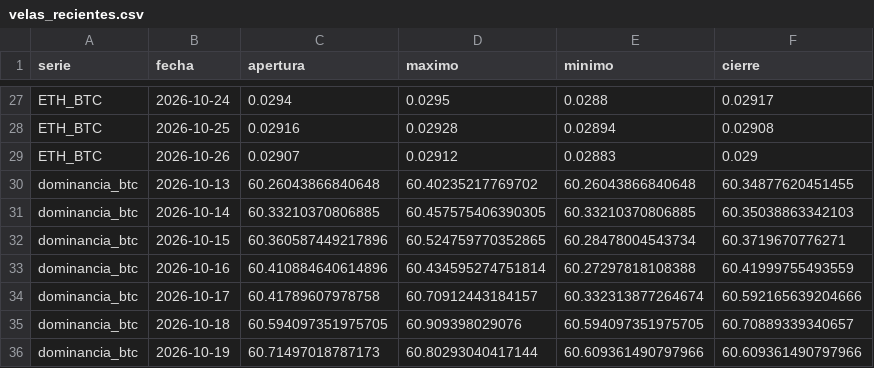
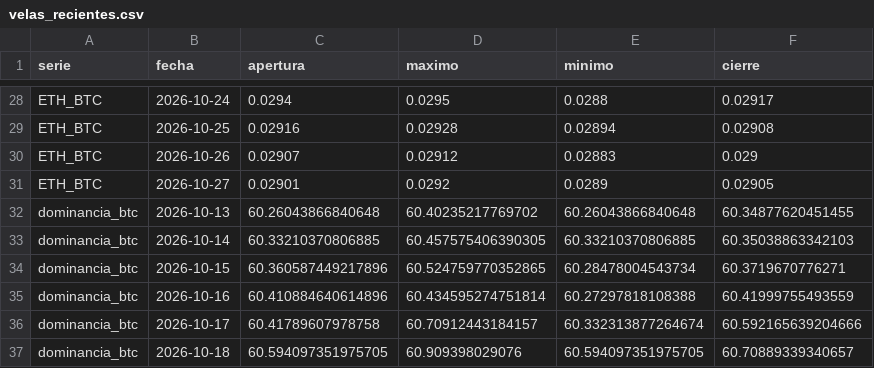
Before and after one commit to OSQUIR99/VELAS-BACKTEST, a CSV file: ESTUDIOS_DOMINANCIA/velas_recientes.csv, drawn as a sheet; only a part is shown, gaps mark what is left out; the shorter side is filled out with more unchanged rows; the diff covers the shown part only; the diff names each change by its address in the sheet, - before the commit and + after, or states it on an @@ line.

```diff
--- a/ESTUDIOS_DOMINANCIA/velas_recientes.csv
+++ b/ESTUDIOS_DOMINANCIA/velas_recientes.csv
+row 31: ETH_BTC | 2026-10-27 | 0.02901 | 0.0292 | 0.0289 | 0.02905
```
Also changed, not shown: 5 added rows and 8 edited cells elsewhere in this file.
